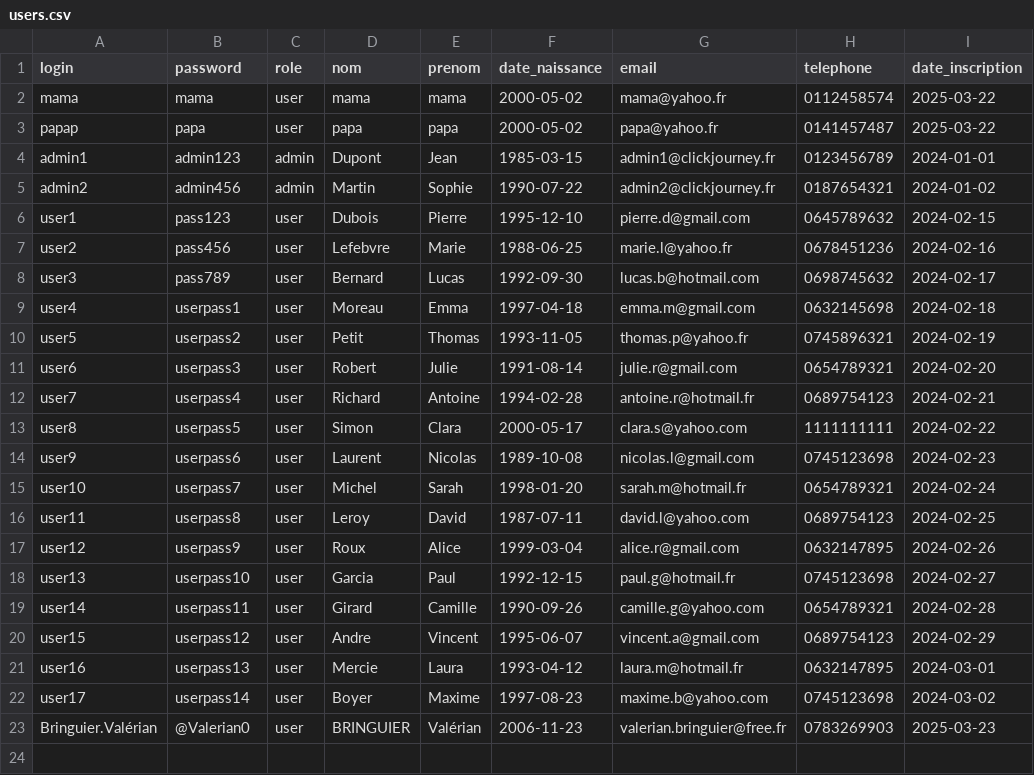
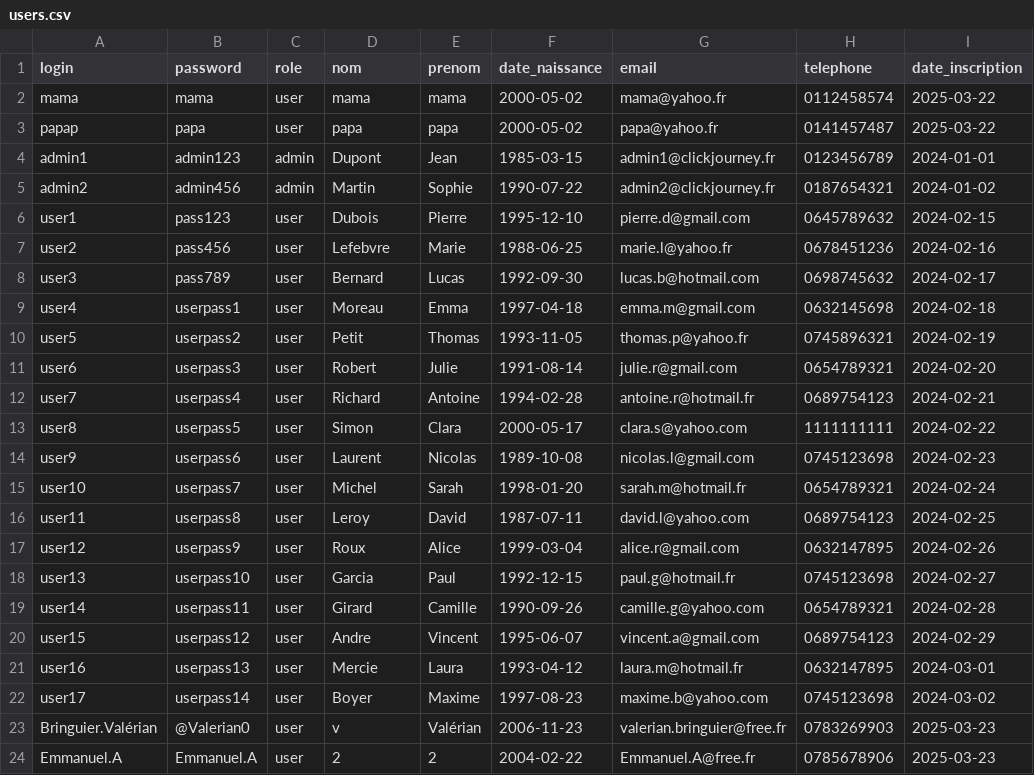
Before and after one commit to Veiixc/Click-Journey, a CSV file: Click-Journey-adem/php/data/users.csv, drawn as a sheet.

```diff
--- a/Click-Journey-adem/php/data/users.csv
+++ b/Click-Journey-adem/php/data/users.csv
@@ -22,2 +22,3 @@ user16,userpass13,user,Mercie,Laura,1993-04-12,laura.m@hotmail.fr,0632147895,202
 user17,userpass14,user,Boyer,Maxime,1997-08-23,maxime.b@yahoo.com,0745123698,2024-03-02
-Bringuier.Valérian,@Valerian0,user,BRINGUIER,Valérian,2006-11-23,valerian.bringuier@free.fr,0783269903,2025-03-23
+Bringuier.Valérian,@Valerian0,user,v,Valérian,2006-11-23,valerian.bringuier@free.fr,0783269903,2025-03-23
+Emmanuel.A,Emmanuel.A,user,2,2,2004-02-22,Emmanuel.A@free.fr,0785678906,2025-03-23
```
Also changed, not shown: 1 other file.
